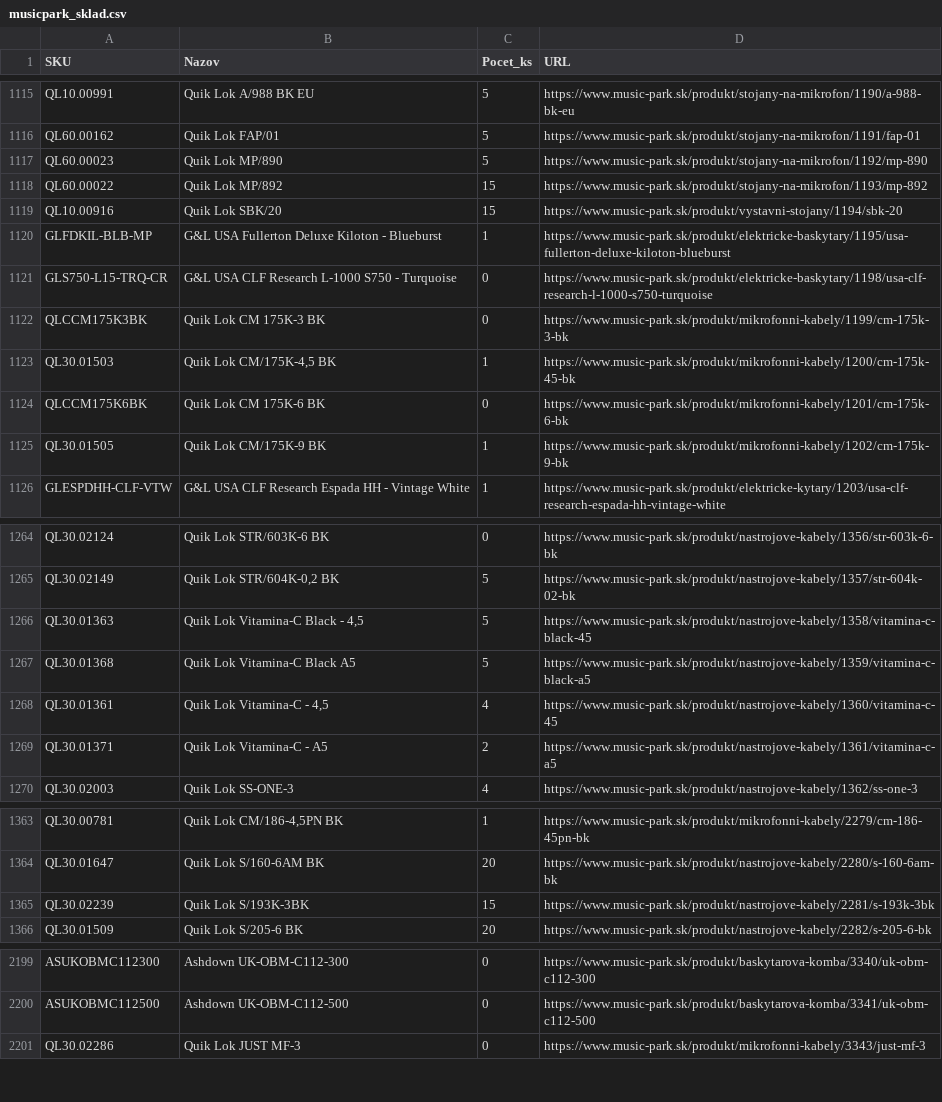
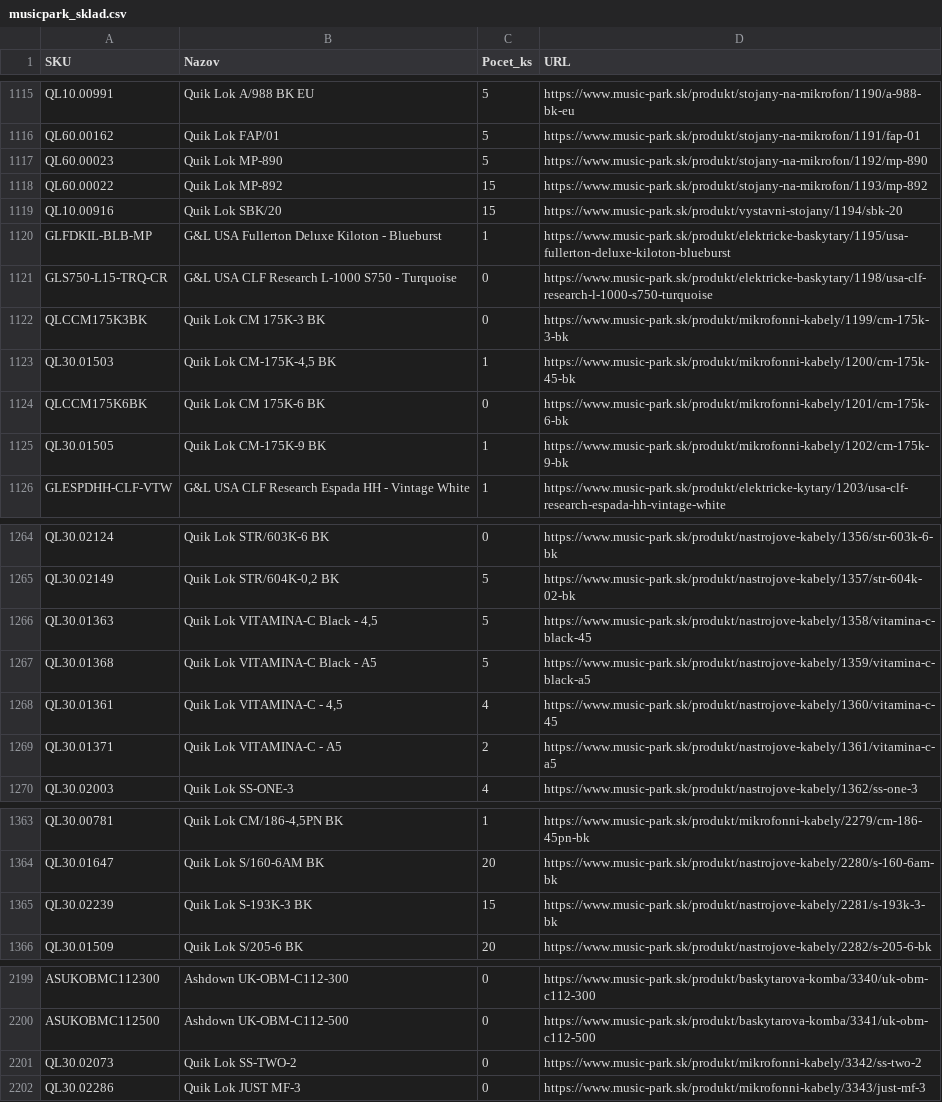
Before and after one commit to AlL4music/Imusic, a CSV file: stock/musicpark_sklad.csv, drawn as a sheet; only a part is shown, gaps mark what is left out; the diff covers the shown part only.

```diff
--- a/stock/musicpark_sklad.csv
+++ b/stock/musicpark_sklad.csv
@@ -1116,4 +1116,4 @@ QL10.00991;Quik Lok A/988 BK EU;5;https://www.music-park.sk/produkt/stojany-na-m
 QL60.00162;Quik Lok FAP/01;5;https://www.music-park.sk/produkt/stojany-na-mikrofon/1191/fap-01
-QL60.00023;Quik Lok MP/890;5;https://www.music-park.sk/produkt/stojany-na-mikrofon/1192/mp-890
-QL60.00022;Quik Lok MP/892;15;https://www.music-park.sk/produkt/stojany-na-mikrofon/1193/mp-892
+QL60.00023;Quik Lok MP-890;5;https://www.music-park.sk/produkt/stojany-na-mikrofon/1192/mp-890
+QL60.00022;Quik Lok MP-892;15;https://www.music-park.sk/produkt/stojany-na-mikrofon/1193/mp-892
 QL10.00916;Quik Lok SBK/20;15;https://www.music-park.sk/produkt/vystavni-stojany/1194/sbk-20
@@ -1122,5 +1122,5 @@ GLS750-L15-TRQ-CR;G&L USA CLF Research L-1000 S750 - Turquoise;0;https://www.mus
 QLCCM175K3BK;Quik Lok CM 175K-3 BK;0;https://www.music-park.sk/produkt/mikrofonni-kabely/1199/cm-175k-3-bk
-QL30.01503;Quik Lok CM/175K-4,5 BK;1;https://www.music-park.sk/produkt/mikrofonni-kabely/1200/cm-175k-45-bk
+QL30.01503;Quik Lok CM-175K-4,5 BK;1;https://www.music-park.sk/produkt/mikrofonni-kabely/1200/cm-175k-45-bk
 QLCCM175K6BK;Quik Lok CM 175K-6 BK;0;https://www.music-park.sk/produkt/mikrofonni-kabely/1201/cm-175k-6-bk
-QL30.01505;Quik Lok CM/175K-9 BK;1;https://www.music-park.sk/produkt/mikrofonni-kabely/1202/cm-175k-9-bk
+QL30.01505;Quik Lok CM-175K-9 BK;1;https://www.music-park.sk/produkt/mikrofonni-kabely/1202/cm-175k-9-bk
 GLESPDHH-CLF-VTW;G&L USA CLF Research Espada HH - Vintage White;1;https://www.music-park.sk/produkt/elektricke-kytary/1203/usa-clf-research-espada-hh-vintage-white
@@ -1265,6 +1265,6 @@ QL30.02124;Quik Lok STR/603K-6 BK;0;https://www.music-park.sk/produkt/nastrojove
 QL30.02149;Quik Lok STR/604K-0,2 BK;5;https://www.music-park.sk/produkt/nastrojove-kabely/1357/str-604k-02-bk
-QL30.01363;Quik Lok Vitamina-C Black - 4,5;5;https://www.music-park.sk/produkt/nastrojove-kabely/1358/vitamina-c-black-45
-QL30.01368;Quik Lok Vitamina-C Black A5;5;https://www.music-park.sk/produkt/nastrojove-kabely/1359/vitamina-c-black-a5
-QL30.01361;Quik Lok Vitamina-C - 4,5;4;https://www.music-park.sk/produkt/nastrojove-kabely/1360/vitamina-c-45
-QL30.01371;Quik Lok Vitamina-C - A5;2;https://www.music-park.sk/produkt/nastrojove-kabely/1361/vitamina-c-a5
+QL30.01363;Quik Lok VITAMINA-C Black - 4,5;5;https://www.music-park.sk/produkt/nastrojove-kabely/1358/vitamina-c-black-45
+QL30.01368;Quik Lok VITAMINA-C Black - A5;5;https://www.music-park.sk/produkt/nastrojove-kabely/1359/vitamina-c-black-a5
+QL30.01361;Quik Lok VITAMINA-C - 4,5;4;https://www.music-park.sk/produkt/nastrojove-kabely/1360/vitamina-c-45
+QL30.01371;Quik Lok VITAMINA-C - A5;2;https://www.music-park.sk/produkt/nastrojove-kabely/1361/vitamina-c-a5
 QL30.02003;Quik Lok SS-ONE-3;4;https://www.music-park.sk/produkt/nastrojove-kabely/1362/ss-one-3
@@ -1364,3 +1364,3 @@ QL30.00781;Quik Lok CM/186-4,5PN BK;1;https://www.music-park.sk/produkt/mikrofon
 QL30.01647;Quik Lok S/160-6AM BK;20;https://www.music-park.sk/produkt/nastrojove-kabely/2280/s-160-6am-bk
-QL30.02239;Quik Lok S/193K-3BK;15;https://www.music-park.sk/produkt/nastrojove-kabely/2281/s-193k-3bk
+QL30.02239;Quik Lok S-193K-3 BK;15;https://www.music-park.sk/produkt/nastrojove-kabely/2281/s-193k-3-bk
 QL30.01509;Quik Lok S/205-6 BK;20;https://www.music-park.sk/produkt/nastrojove-kabely/2282/s-205-6-bk
@@ -2200,2 +2200,3 @@ ASUKOBMC112300;Ashdown UK-OBM-C112-300;0;https://www.music-park.sk/produkt/basky
 ASUKOBMC112500;Ashdown UK-OBM-C112-500;0;https://www.music-park.sk/produkt/baskytarova-komba/3341/uk-obm-c112-500
+QL30.02073;Quik Lok SS-TWO-2;0;https://www.music-park.sk/produkt/mikrofonni-kabely/3342/ss-two-2
 QL30.02286;Quik Lok JUST MF-3;0;https://www.music-park.sk/produkt/mikrofonni-kabely/3343/just-mf-3
```
Also changed, not shown: 3 edited cells elsewhere in this file, stock/3dmx_sklad.csv, stock/eprodance_sklad.csv, 5 other files.
